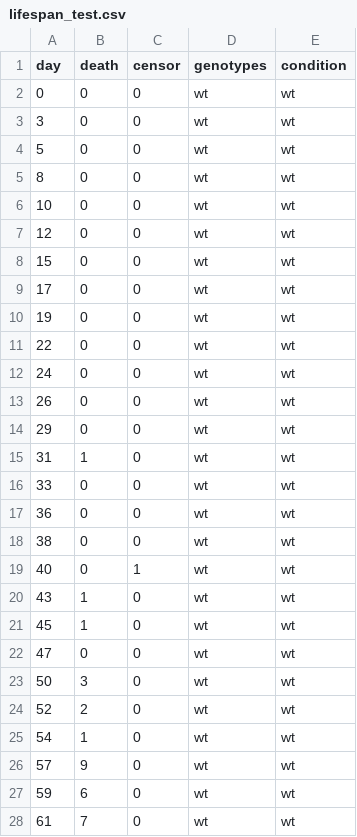
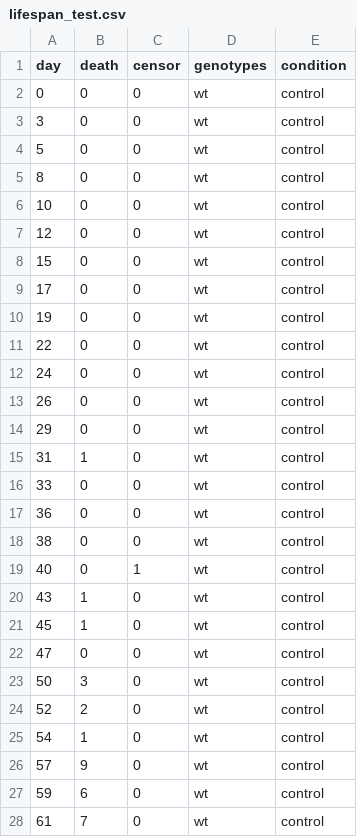
Before and after one commit to mpg-age-bioinformatics/shiny-tsne, a CSV file: LifeSpanCurves/input_examples/lifespan_test.csv, drawn as a sheet; only a part is shown; the diff covers the shown part only.

Commit message:
example data

```diff
--- a/LifeSpanCurves/input_examples/lifespan_test.csv
+++ b/LifeSpanCurves/input_examples/lifespan_test.csv
@@ -1,28 +1,28 @@
 day,death,censor,genotypes,condition
-0,0,0,wt,wt
-3,0,0,wt,wt
-5,0,0,wt,wt
-8,0,0,wt,wt
-10,0,0,wt,wt
-12,0,0,wt,wt
-15,0,0,wt,wt
-17,0,0,wt,wt
-19,0,0,wt,wt
-22,0,0,wt,wt
-24,0,0,wt,wt
-26,0,0,wt,wt
-29,0,0,wt,wt
-31,1,0,wt,wt
-33,0,0,wt,wt
-36,0,0,wt,wt
-38,0,0,wt,wt
-40,0,1,wt,wt
-43,1,0,wt,wt
-45,1,0,wt,wt
-47,0,0,wt,wt
-50,3,0,wt,wt
-52,2,0,wt,wt
-54,1,0,wt,wt
-57,9,0,wt,wt
-59,6,0,wt,wt
-61,7,0,wt,wt
+0,0,0,wt,control
+3,0,0,wt,control
+5,0,0,wt,control
+8,0,0,wt,control
+10,0,0,wt,control
+12,0,0,wt,control
+15,0,0,wt,control
+17,0,0,wt,control
+19,0,0,wt,control
+22,0,0,wt,control
+24,0,0,wt,control
+26,0,0,wt,control
+29,0,0,wt,control
+31,1,0,wt,control
+33,0,0,wt,control
+36,0,0,wt,control
+38,0,0,wt,control
+40,0,1,wt,control
+43,1,0,wt,control
+45,1,0,wt,control
+47,0,0,wt,control
+50,3,0,wt,control
+52,2,0,wt,control
+54,1,0,wt,control
+57,9,0,wt,control
+59,6,0,wt,control
+61,7,0,wt,control
```
Also changed, not shown: 12 edited cells elsewhere in this file.
